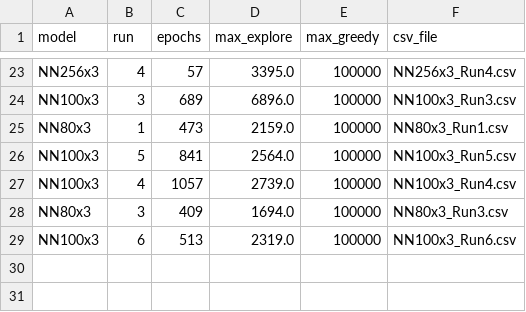
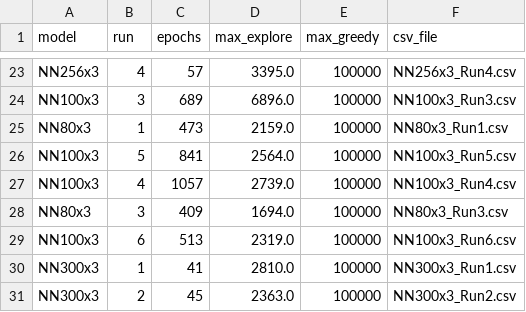
Before and after one commit to arnarfreyre/Flappy_Goat, a CSV file: Parallel running/Data/overview.csv, drawn as a sheet; only a part is shown, gaps mark what is left out; the diff names each change by its address in the sheet, - before the commit and + after, or states it on an @@ line.

```diff
--- a/Parallel running/Data/overview.csv
+++ b/Parallel running/Data/overview.csv
+row 30: NN300x3 | 1 | 41 | 2810.0 | 100000 | NN300x3_Run1.csv
+row 31: NN300x3 | 2 | 45 | 2363.0 | 100000 | NN300x3_Run2.csv
```
Also changed, not shown: Parallel running/Data/NN300x3/NN300x3_Run1.csv, 5 other files.
